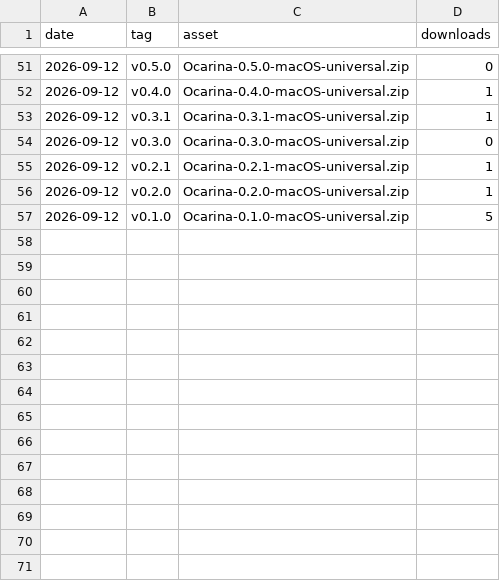
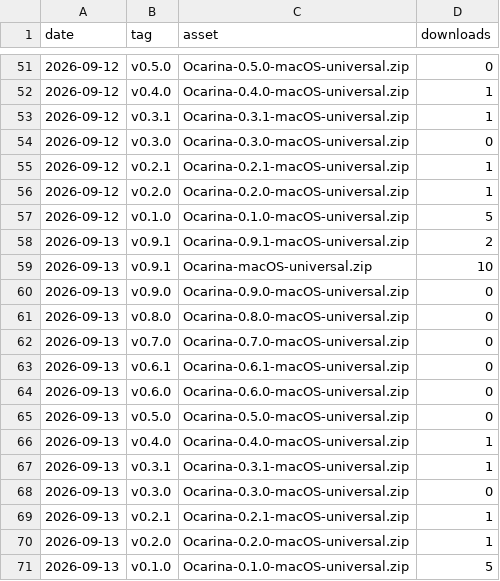
Before and after one commit to VaibhavVishal07/Ocarina-Terminal, a CSV file: downloads.csv, drawn as a sheet; only a part is shown, gaps mark what is left out.

```diff
--- a/downloads.csv
+++ b/downloads.csv
@@ -57 +57,15 @@ date,tag,asset,downloads
 2026-09-12,v0.1.0,Ocarina-0.1.0-macOS-universal.zip,5
+2026-09-13,v0.9.1,Ocarina-0.9.1-macOS-universal.zip,2
+2026-09-13,v0.9.1,Ocarina-macOS-universal.zip,10
+2026-09-13,v0.9.0,Ocarina-0.9.0-macOS-universal.zip,0
+2026-09-13,v0.8.0,Ocarina-0.8.0-macOS-universal.zip,0
+2026-09-13,v0.7.0,Ocarina-0.7.0-macOS-universal.zip,0
+2026-09-13,v0.6.1,Ocarina-0.6.1-macOS-universal.zip,0
+2026-09-13,v0.6.0,Ocarina-0.6.0-macOS-universal.zip,0
+2026-09-13,v0.5.0,Ocarina-0.5.0-macOS-universal.zip,0
+2026-09-13,v0.4.0,Ocarina-0.4.0-macOS-universal.zip,1
+2026-09-13,v0.3.1,Ocarina-0.3.1-macOS-universal.zip,1
+2026-09-13,v0.3.0,Ocarina-0.3.0-macOS-universal.zip,0
+2026-09-13,v0.2.1,Ocarina-0.2.1-macOS-universal.zip,1
+2026-09-13,v0.2.0,Ocarina-0.2.0-macOS-universal.zip,1
+2026-09-13,v0.1.0,Ocarina-0.1.0-macOS-universal.zip,5
```
